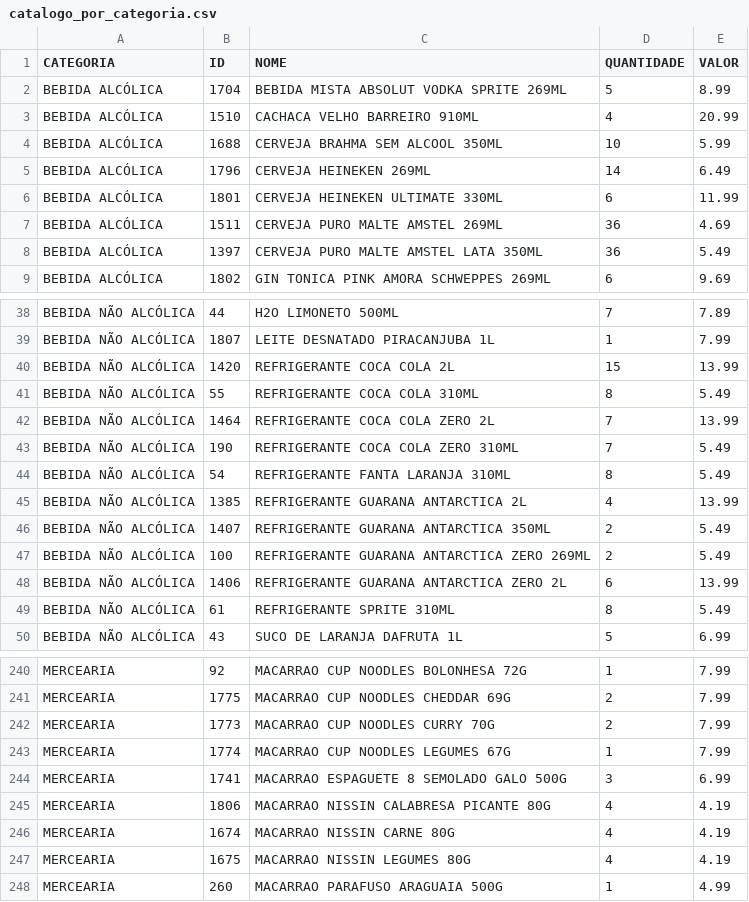
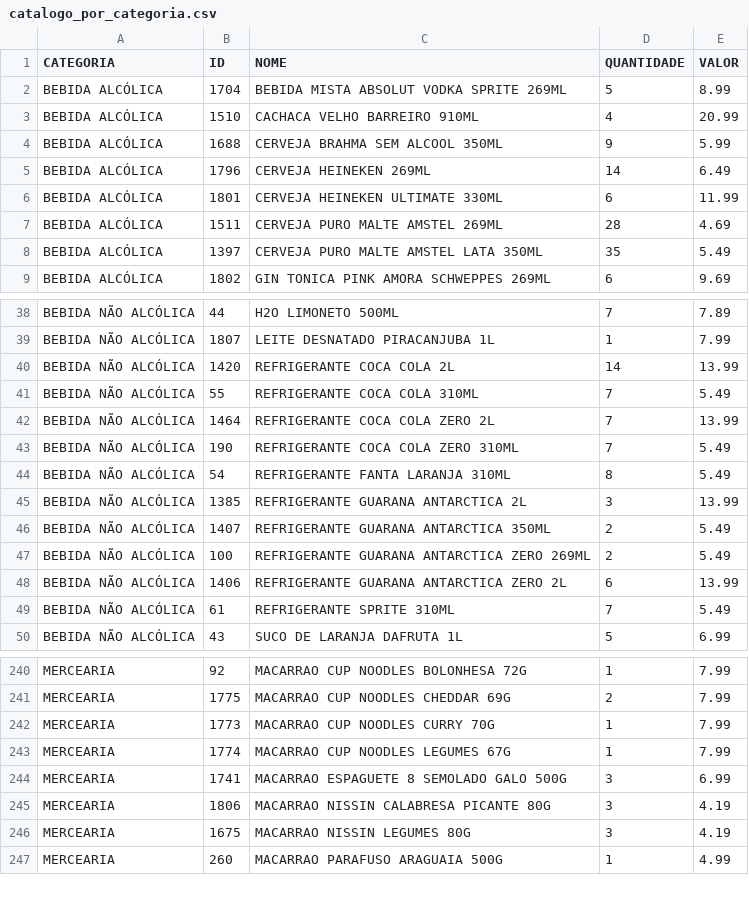
Before and after one commit to guicobracraft-prog/PesquisadeMercado, a CSV file: catalogo_por_categoria.csv, drawn as a sheet; only a part is shown, gaps mark what is left out; the diff covers the shown part only.

```diff
--- a/catalogo_por_categoria.csv
+++ b/catalogo_por_categoria.csv
@@ -3,7 +3,7 @@ BEBIDA ALCÓLICA;1704;BEBIDA MISTA ABSOLUT VODKA SPRITE 269ML;5;8.99
 BEBIDA ALCÓLICA;1510;CACHACA VELHO BARREIRO 910ML;4;20.99
-BEBIDA ALCÓLICA;1688;CERVEJA BRAHMA SEM ALCOOL 350ML;10;5.99
+BEBIDA ALCÓLICA;1688;CERVEJA BRAHMA SEM ALCOOL 350ML;9;5.99
 BEBIDA ALCÓLICA;1796;CERVEJA HEINEKEN 269ML;14;6.49
 BEBIDA ALCÓLICA;1801;CERVEJA HEINEKEN ULTIMATE 330ML;6;11.99
-BEBIDA ALCÓLICA;1511;CERVEJA PURO MALTE AMSTEL 269ML;36;4.69
-BEBIDA ALCÓLICA;1397;CERVEJA PURO MALTE AMSTEL LATA 350ML;36;5.49
+BEBIDA ALCÓLICA;1511;CERVEJA PURO MALTE AMSTEL 269ML;28;4.69
+BEBIDA ALCÓLICA;1397;CERVEJA PURO MALTE AMSTEL LATA 350ML;35;5.49
 BEBIDA ALCÓLICA;1802;GIN TONICA PINK AMORA SCHWEPPES 269ML;6;9.69
@@ -39,4 +39,4 @@ BEBIDA NÃO ALCÓLICA;44;H2O LIMONETO 500ML;7;7.89
 BEBIDA NÃO ALCÓLICA;1807;LEITE DESNATADO PIRACANJUBA 1L;1;7.99
-BEBIDA NÃO ALCÓLICA;1420;REFRIGERANTE COCA COLA 2L;15;13.99
-BEBIDA NÃO ALCÓLICA;55;REFRIGERANTE COCA COLA 310ML;8;5.49
+BEBIDA NÃO ALCÓLICA;1420;REFRIGERANTE COCA COLA 2L;14;13.99
+BEBIDA NÃO ALCÓLICA;55;REFRIGERANTE COCA COLA 310ML;7;5.49
 BEBIDA NÃO ALCÓLICA;1464;REFRIGERANTE COCA COLA ZERO  2L;7;13.99
@@ -44,3 +44,3 @@ BEBIDA NÃO ALCÓLICA;190;REFRIGERANTE COCA COLA ZERO 310ML;7;5.49
 BEBIDA NÃO ALCÓLICA;54;REFRIGERANTE FANTA LARANJA 310ML;8;5.49
-BEBIDA NÃO ALCÓLICA;1385;REFRIGERANTE GUARANA ANTARCTICA 2L;4;13.99
+BEBIDA NÃO ALCÓLICA;1385;REFRIGERANTE GUARANA ANTARCTICA 2L;3;13.99
 BEBIDA NÃO ALCÓLICA;1407;REFRIGERANTE GUARANA ANTARCTICA 350ML;2;5.49
@@ -48,3 +48,3 @@ BEBIDA NÃO ALCÓLICA;100;REFRIGERANTE GUARANA ANTARCTICA ZERO 269ML;2;5.49
 BEBIDA NÃO ALCÓLICA;1406;REFRIGERANTE GUARANA ANTARCTICA ZERO 2L;6;13.99
-BEBIDA NÃO ALCÓLICA;61;REFRIGERANTE SPRITE 310ML;8;5.49
+BEBIDA NÃO ALCÓLICA;61;REFRIGERANTE SPRITE 310ML;7;5.49
 BEBIDA NÃO ALCÓLICA;43;SUCO DE LARANJA DAFRUTA 1L;5;6.99
@@ -241,8 +241,7 @@ MERCEARIA;92;MACARRAO CUP NOODLES BOLONHESA 72G;1;7.99
 MERCEARIA;1775;MACARRAO CUP NOODLES CHEDDAR 69G;2;7.99
-MERCEARIA;1773;MACARRAO CUP NOODLES CURRY 70G;2;7.99
+MERCEARIA;1773;MACARRAO CUP NOODLES CURRY 70G;1;7.99
 MERCEARIA;1774;MACARRAO CUP NOODLES LEGUMES 67G;1;7.99
 MERCEARIA;1741;MACARRAO ESPAGUETE 8 SEMOLADO GALO 500G;3;6.99
-MERCEARIA;1806;MACARRAO NISSIN CALABRESA PICANTE 80G;4;4.19
-MERCEARIA;1674;MACARRAO NISSIN CARNE 80G;4;4.19
-MERCEARIA;1675;MACARRAO NISSIN LEGUMES 80G;4;4.19
+MERCEARIA;1806;MACARRAO NISSIN CALABRESA PICANTE 80G;3;4.19
+MERCEARIA;1675;MACARRAO NISSIN LEGUMES 80G;3;4.19
 MERCEARIA;260;MACARRAO PARAFUSO ARAGUAIA 500G;1;4.99
```
Also changed, not shown: 9 edited cells elsewhere in this file, catalogo_geral.csv, vendas_acumuladas.csv, 7 other files.
